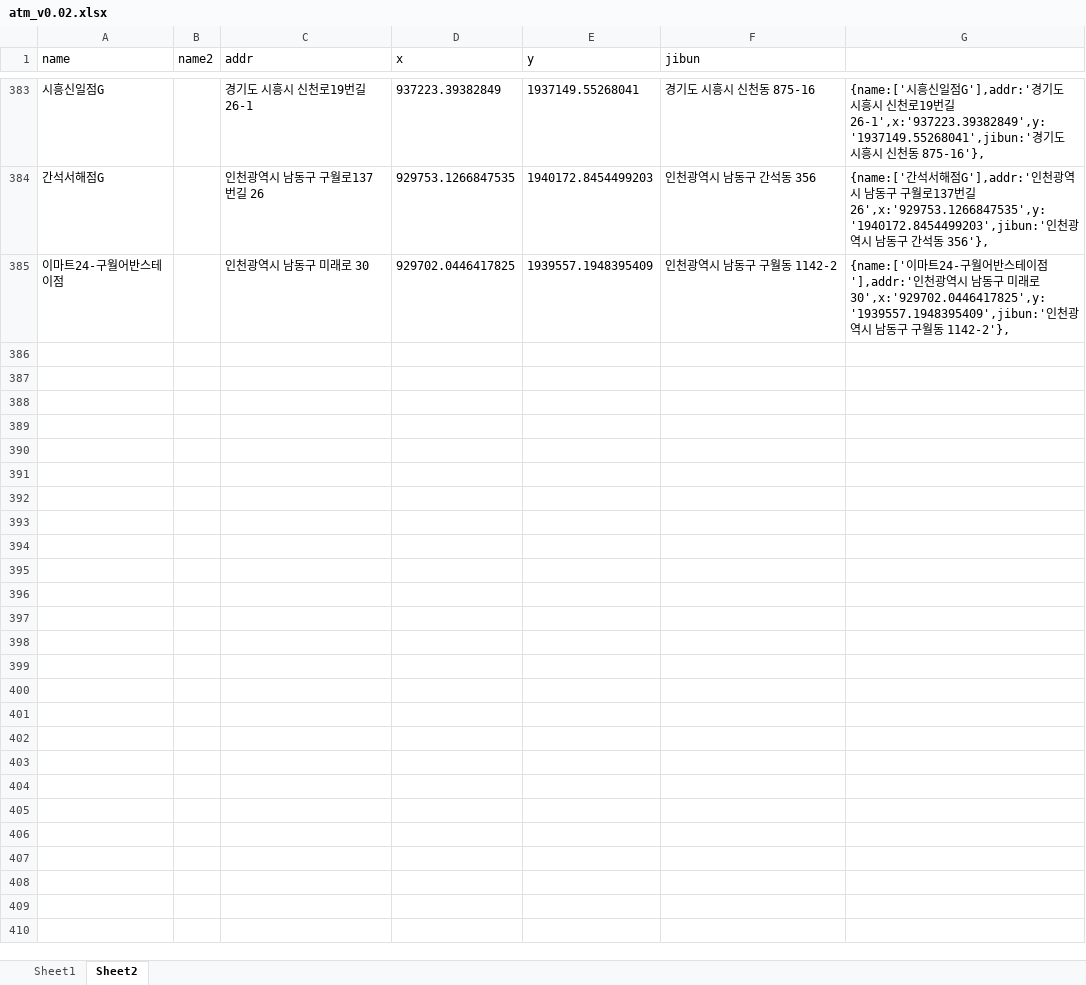
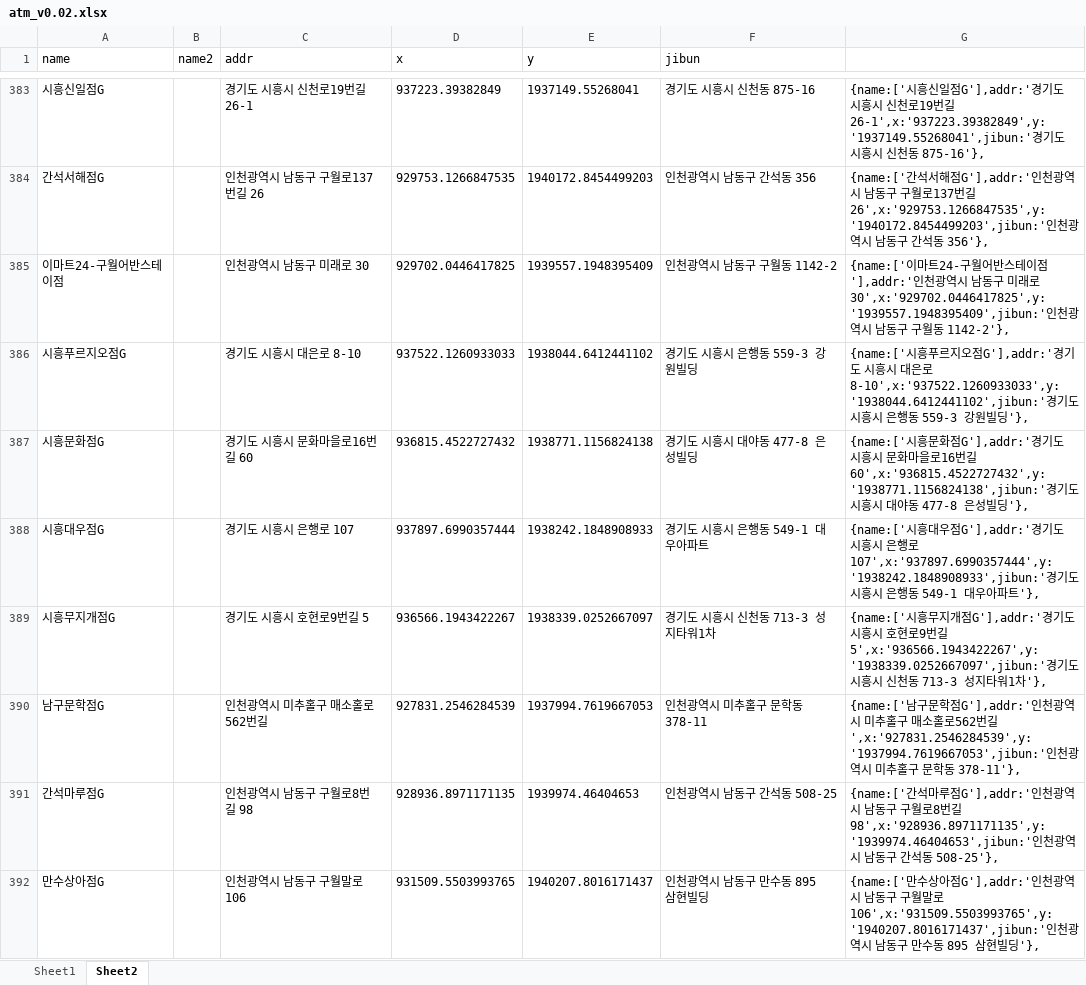
Before and after one commit to hyeokpark/atm, an Excel workbook: atm_v0.02.xlsx, sheet Sheet2, drawn as a sheet; only a part is shown, gaps mark what is left out; values as stored, in another font and other column widths than the file's, no borders; the diff covers the shown part only; the diff names each change by its address in the sheet, - before the commit and + after, or states it on an @@ line.

```diff
--- a/atm_v0.02.xlsx (sheet Sheet2)
+++ b/atm_v0.02.xlsx (sheet Sheet2)
+row 386: 시흥푸르지오점G |  | 경기도 시흥시 대은로 8-10 | 937522.1260933033 | 1938044.6412441102 | 경기도 시흥시 은행동 559-3 강원빌딩 | {name:['시흥푸르지오점G'],addr:'경기도 시흥시 대은로 8-10',x:'937522.1260933033',y:'1938044.6412441102',jibun:'경기도 시흥시 은행동 559-3 강원빌딩'},
+row 387: 시흥문화점G |  | 경기도 시흥시 문화마을로16번길 60 | 936815.4522727432 | 1938771.1156824138 | 경기도 시흥시 대야동 477-8 은성빌딩 | {name:['시흥문화점G'],addr:'경기도 시흥시 문화마을로16번길 60',x:'936815.4522727432',y:'1938771.1156824138',jibun:'경기도 시흥시 대야동 477-8 은성빌딩'},
+row 388: 시흥대우점G |  | 경기도 시흥시 은행로 107 | 937897.6990357444 | 1938242.1848908933 | 경기도 시흥시 은행동 549-1 대우아파트 | {name:['시흥대우점G'],addr:'경기도 시흥시 은행로 107',x:'937897.6990357444',y:'1938242.1848908933',jibun:'경기도 시흥시 은행동 549-1 대우아파트'},
+row 389: 시흥무지개점G |  | 경기도 시흥시 호현로9번길 5 | 936566.1943422267 | 1938339.0252667097 | 경기도 시흥시 신천동 713-3 성지타워1차 | {name:['시흥무지개점G'],addr:'경기도 시흥시 호현로9번길 5',x:'936566.1943422267',y:'1938339.0252667097',jibun:'경기도 시흥시 신천동 713-3 성지타워1차'},
+row 390: 남구문학점G |  | 인천광역시 미추홀구 매소홀로562번길 | 927831.2546284539 | 1937994.7619667053 | 인천광역시 미추홀구 문학동 378-11 | {name:['남구문학점G'],addr:'인천광역시 미추홀구 매소홀로562번길',x:'927831.2546284539',y:'1937994.7619667053',jibun:'인천광역시 미추홀구 문학동 378-11'},
+row 391: 간석마루점G |  | 인천광역시 남동구 구월로8번길 98 | 928936.8971171135 | 1939974.46404653 | 인천광역시 남동구 간석동 508-25 | {name:['간석마루점G'],addr:'인천광역시 남동구 구월로8번길 98',x:'928936.8971171135',y:'1939974.46404653',jibun:'인천광역시 남동구 간석동 508-25'},
+row 392: 만수상아점G |  | 인천광역시 남동구 구월말로 106 | 931509.5503993765 | 1940207.8016171437 | 인천광역시 남동구 만수동 895 삼현빌딩 | {name:['만수상아점G'],addr:'인천광역시 남동구 구월말로 106',x:'931509.5503993765',y:'1940207.8016171437',jibun:'인천광역시 남동구 만수동 895 삼현빌딩'},
```
Also changed, not shown: 6 added rows elsewhere in this sheet, 1 other file.
